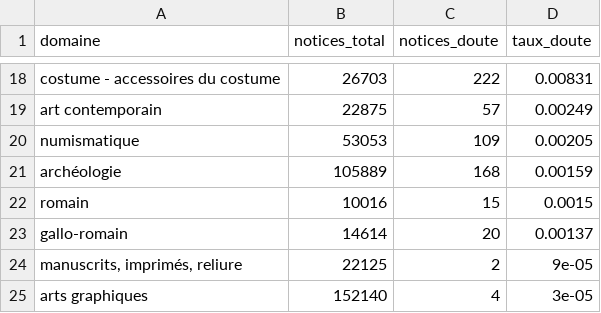
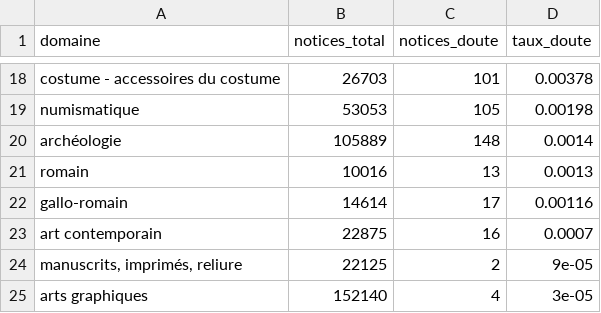
Before and after one commit to hericlibong/inventaire-du-doute, a CSV file: data/exports/comptages_domaines.csv, drawn as a sheet; only a part is shown, gaps mark what is left out; removed rows and columns are numbered as before the commit, all else as after; the diff covers the shown part only; the diff names each change by its address in the sheet, - before the commit and + after, or states it on an @@ line.

```diff
--- a/data/exports/comptages_domaines.csv
+++ b/data/exports/comptages_domaines.csv
-C18 (notices_doute): 222
+C18 (notices_doute): 101
-D18 (taux_doute): 0.00831
+D18 (taux_doute): 0.00378
-row 19: art contemporain | 22875 | 57 | 0.00249
-C19 (notices_doute): 109
+C19 (notices_doute): 105
-D19 (taux_doute): 0.00205
+D19 (taux_doute): 0.00198
-C20 (notices_doute): 168
+C20 (notices_doute): 148
-D20 (taux_doute): 0.00159
+D20 (taux_doute): 0.0014
-C21 (notices_doute): 15
+C21 (notices_doute): 13
-D21 (taux_doute): 0.0015
+D21 (taux_doute): 0.0013
-C22 (notices_doute): 20
+C22 (notices_doute): 17
-D22 (taux_doute): 0.00137
+D22 (taux_doute): 0.00116
+row 23: art contemporain | 22875 | 16 | 0.0007
```
Also changed, not shown: 1 added row, 1 removed row and 30 edited cells elsewhere in this file, data/exports/comptages.csv, 9 other files.
